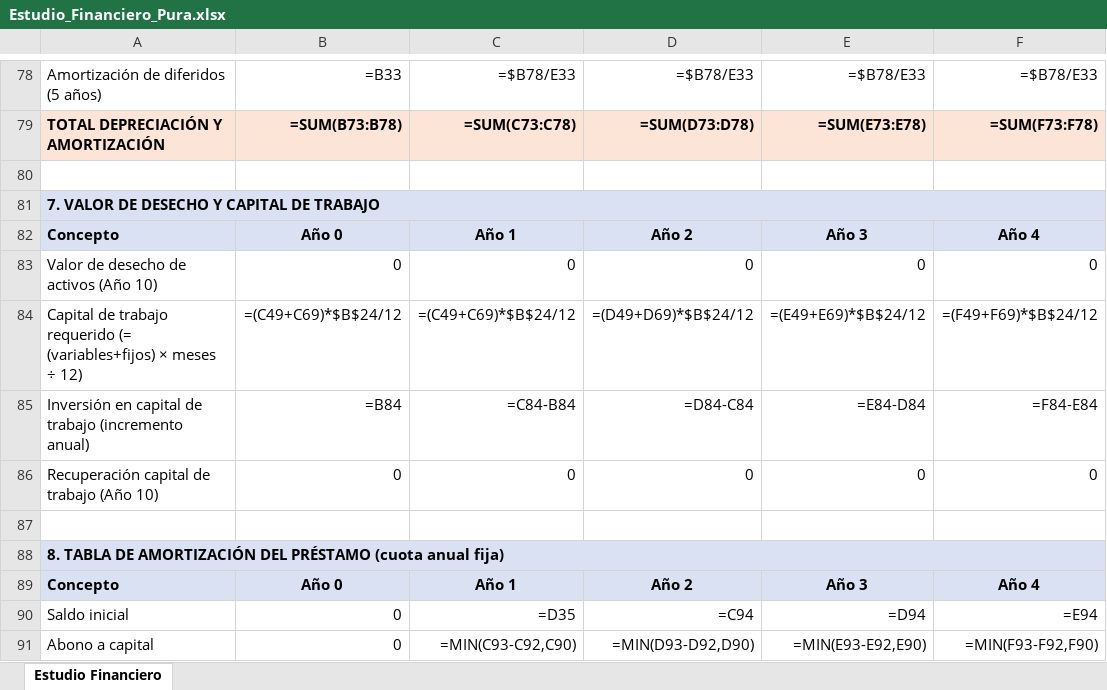
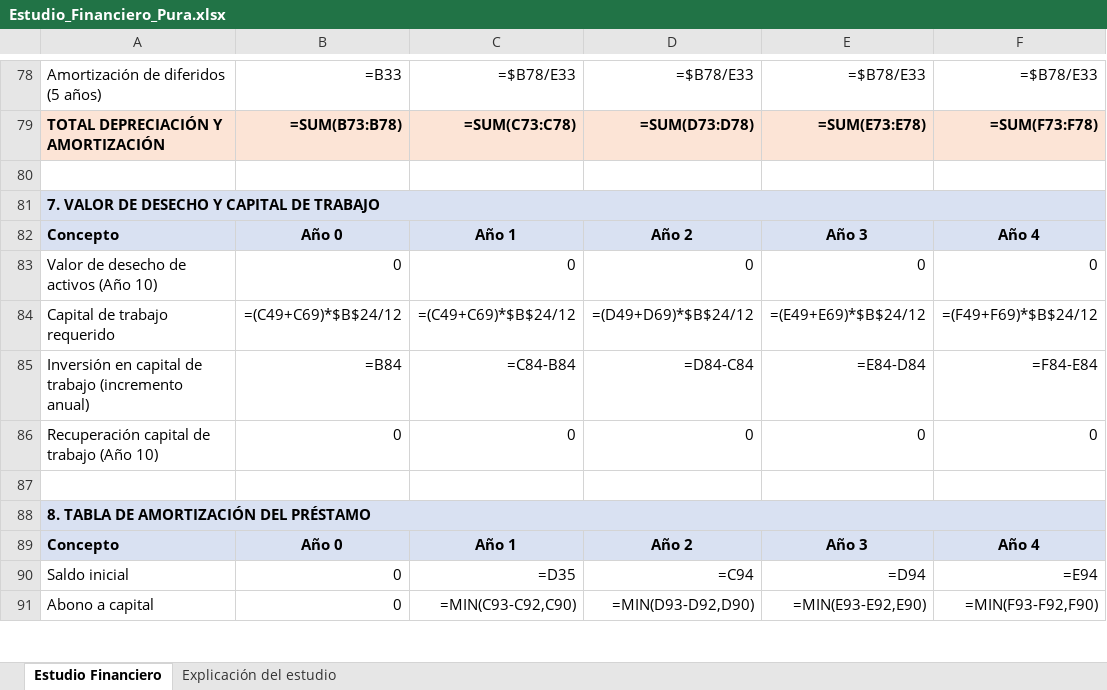
Before and after one commit to pewez267-dot/Rangos, an Excel workbook: Estudio_Financiero_Pura.xlsx, sheet Estudio Financiero, drawn as a sheet; only a part is shown, gaps mark what is left out; values as stored, in another font and other column widths than the file's, no borders; formulas without a stored value are shown as written; the diff covers the shown part only; the diff names each change by its address in the sheet, - before the commit and + after, or states it on an @@ line.

Commit message:
Excel: elimina guiones largos y textos redundantes (spell-outs de VAN/TIRM/PRI, descripciones de formula), y agrega hoja 'Explicacion del estudio'

```diff
--- a/Estudio_Financiero_Pura.xlsx (sheet Estudio Financiero)
+++ b/Estudio_Financiero_Pura.xlsx (sheet Estudio Financiero)
+sheet tab: Explicación del estudio
-A84: …trabajo requerido (= (variables+fijos) × meses ÷ 12)
+A84: …trabajo requerido
-A88: …DEL PRÉSTAMO (cuota anual fija)
+A88: …DEL PRÉSTAMO
```
Also changed, not shown: 36 edited cells elsewhere in this sheet.
